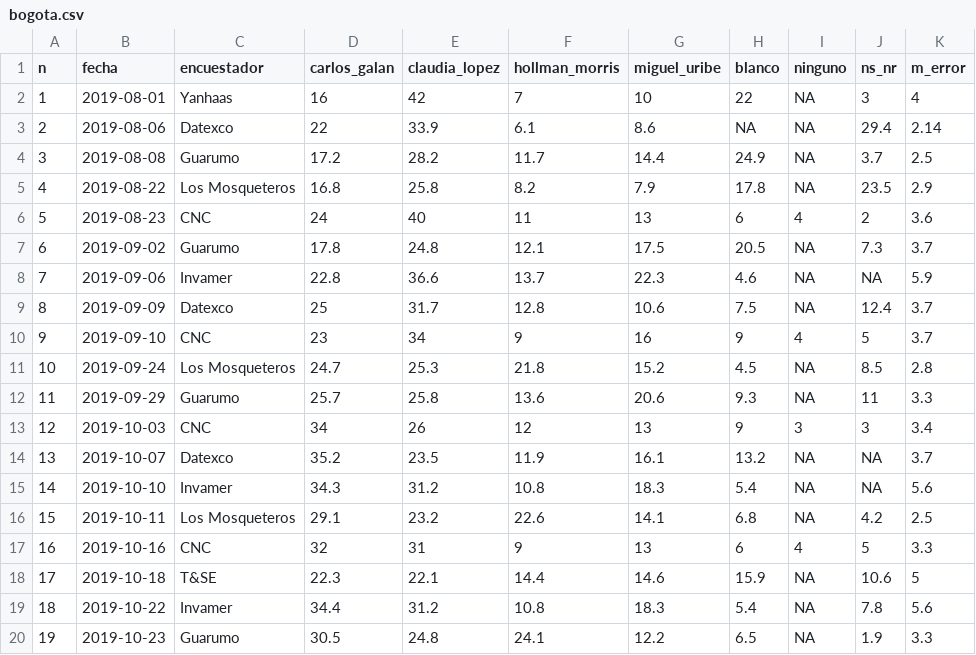
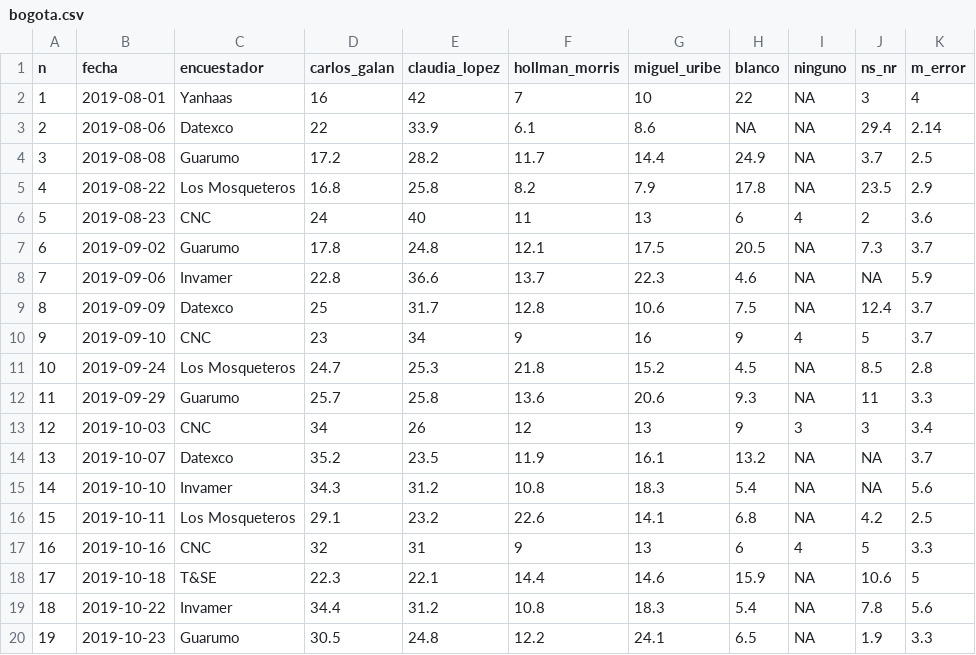
Before and after one commit to nelsonamayad/elecciones_locales_2019, a CSV file: Ciudad/bogota.csv, drawn as a sheet; only a part is shown; the diff names each change by its address in the sheet, - before the commit and + after, or states it on an @@ line.

Commit message:
Update bogota.csv

```diff
--- a/Ciudad/bogota.csv
+++ b/Ciudad/bogota.csv
-F20 (hollman_morris): 24.1
+F20 (hollman_morris): 12.2
-G20 (miguel_uribe): 12.2
+G20 (miguel_uribe): 24.1
```
